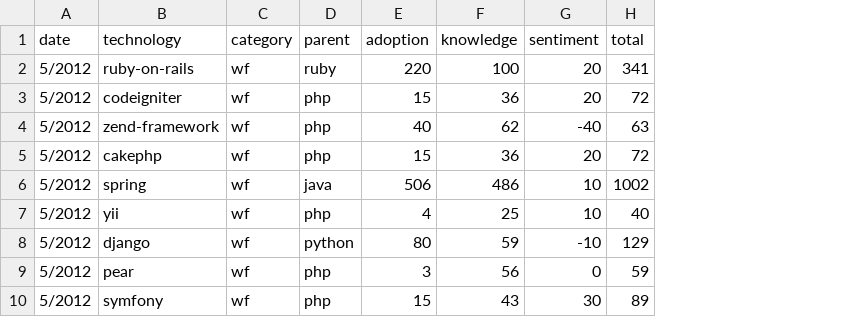
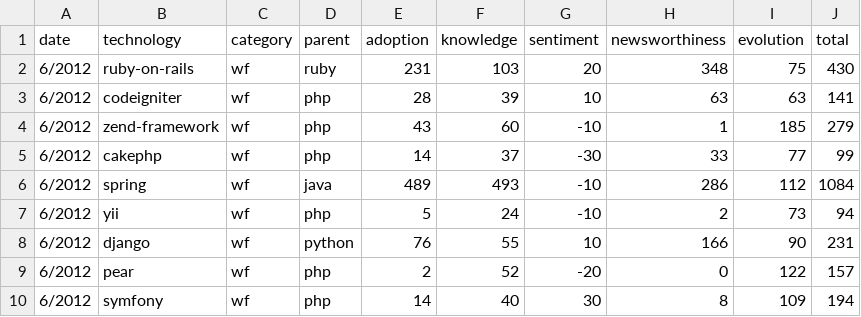
Before and after one commit to tomrozendaal/technologyViewer, a CSV file: public/data/latest_wf_aspect_data.csv, drawn as a sheet; addresses are those after the commit; the diff names each change by its address in the sheet, - before the commit and + after, or states it on an @@ line.

```diff
--- a/public/data/latest_wf_aspect_data.csv
+++ b/public/data/latest_wf_aspect_data.csv
+column H (newsworthiness), rows 2-10: 348 | 63 | 1 | 33 | 286 | 2 | 166 | 0 | 8
+column I (evolution), rows 2-10: 75 | 63 | 185 | 77 | 112 | 73 | 90 | 122 | 109
-A2:A10 (date): 5/2012
+A2:A10 (date): 6/2012
-E2 (adoption): 220
+E2 (adoption): 231
-F2 (knowledge): 100
+F2 (knowledge): 103
-J2 (total): 341
+J2 (total): 430
-E3 (adoption): 15
+E3 (adoption): 28
-F3 (knowledge): 36
+F3 (knowledge): 39
-G3 (sentiment): 20
+G3 (sentiment): 10
-J3 (total): 72
+J3 (total): 141
-E4 (adoption): 40
+E4 (adoption): 43
-F4 (knowledge): 62
+F4 (knowledge): 60
-G4 (sentiment): -40
+G4 (sentiment): -10
-J4 (total): 63
+J4 (total): 279
-E5 (adoption): 15
+E5 (adoption): 14
-F5 (knowledge): 36
+F5 (knowledge): 37
-G5 (sentiment): 20
+G5 (sentiment): -30
-J5 (total): 72
+J5 (total): 99
-E6 (adoption): 506
+E6 (adoption): 489
-F6 (knowledge): 486
+F6 (knowledge): 493
-G6:G7 (sentiment): 10
+G6:G7 (sentiment): -10
-J6 (total): 1002
+J6 (total): 1084
-E7 (adoption): 4
+E7 (adoption): 5
-F7 (knowledge): 25
+F7 (knowledge): 24
-J7 (total): 40
+J7 (total): 94
-E8 (adoption): 80
+E8 (adoption): 76
-F8 (knowledge): 59
+F8 (knowledge): 55
-G8 (sentiment): -10
+G8 (sentiment): 10
-J8 (total): 129
+J8 (total): 231
-E9 (adoption): 3
+E9 (adoption): 2
-F9 (knowledge): 56
+F9 (knowledge): 52
-G9 (sentiment): 0
+G9 (sentiment): -20
-J9 (total): 59
+J9 (total): 157
-E10 (adoption): 15
+E10 (adoption): 14
-F10 (knowledge): 43
+F10 (knowledge): 40
-J10 (total): 89
+J10 (total): 194
```
Also changed, not shown: public/data/latest_metrics_data.csv, public/data/latest_pl_aspect_data.csv, 14 other files.
